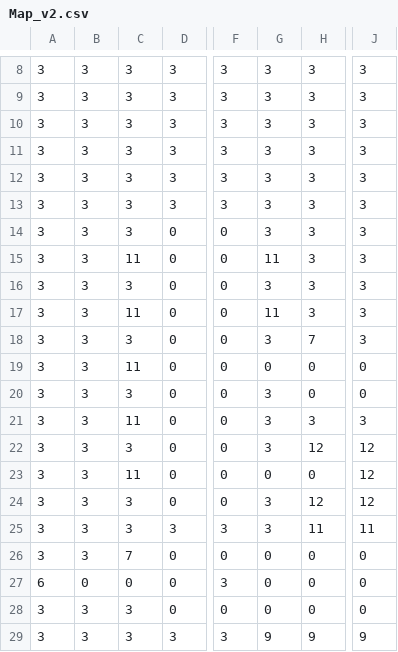
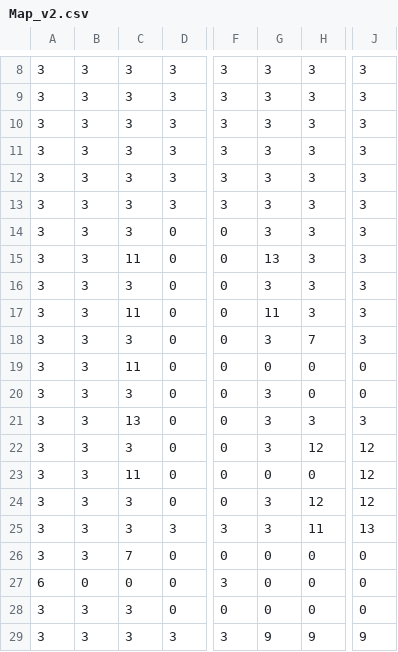
Before and after one commit to tonkaew131/JavaGameProject, a CSV file: documents/Map/Map_v2.csv, drawn as a sheet; only a part is shown, gaps mark what is left out; the diff names each change by its address in the sheet, - before the commit and + after, or states it on an @@ line.

```diff
--- a/documents/Map/Map_v2.csv
+++ b/documents/Map/Map_v2.csv
-G15: 11
+G15: 13
-C21: 11
+C21: 13
-J25: 11
+J25: 13
```
Also changed, not shown: 4 other files.
